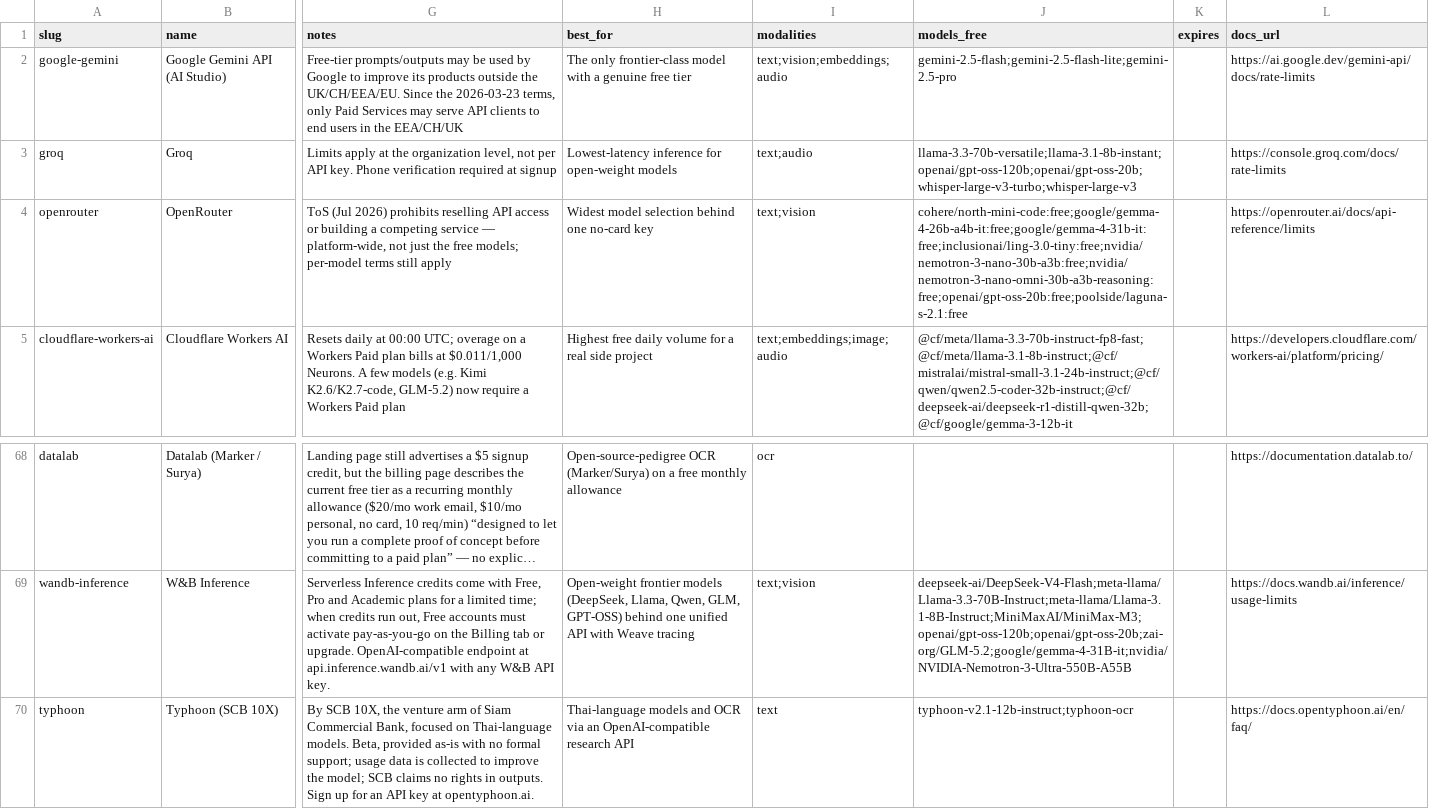
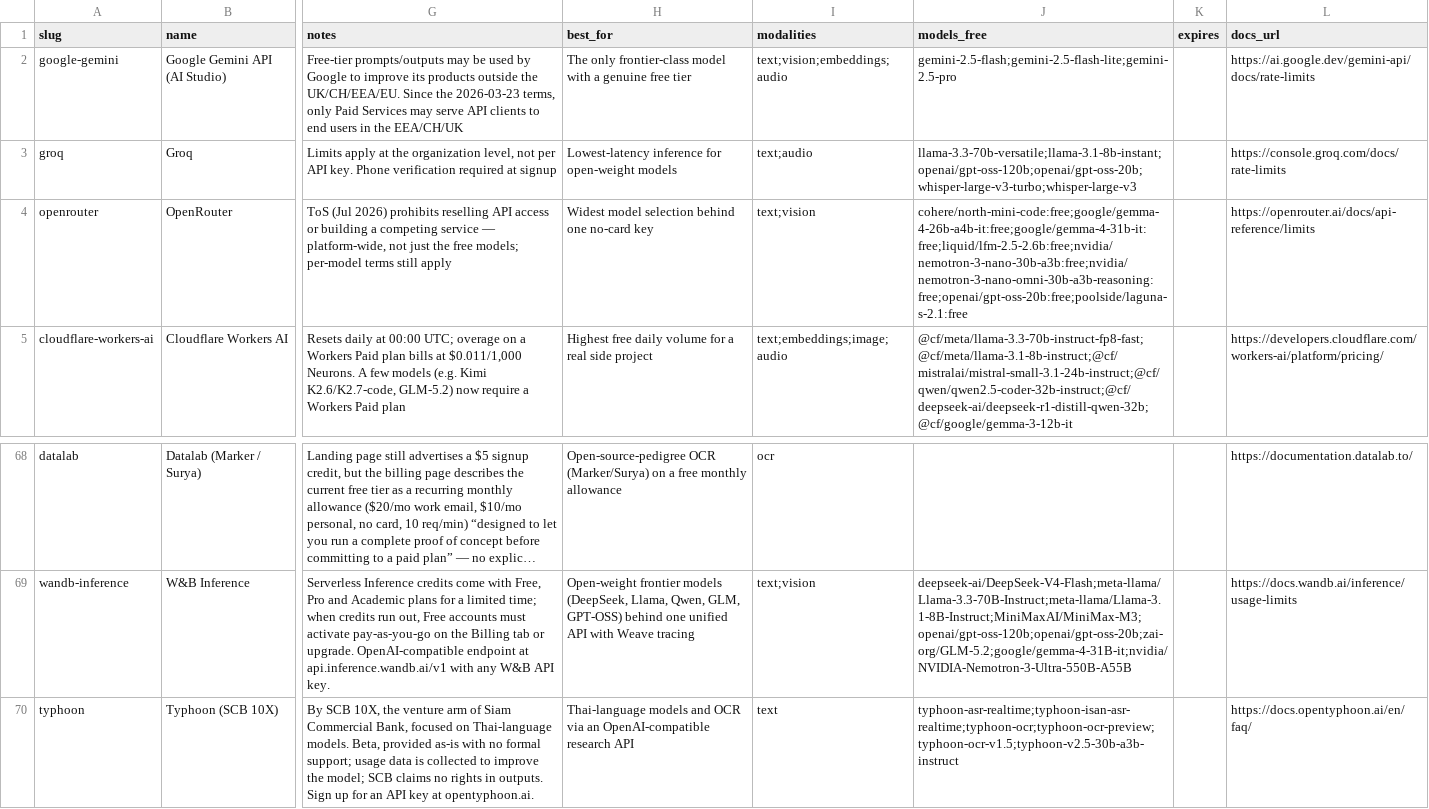
Before and after one commit to pacocartones/free-llm-api-hub, a CSV file: data/providers.csv, drawn as a sheet; only a part is shown, gaps mark what is left out; long unchanged cells end in …; the diff names each change by its address in the sheet, - before the commit and + after, or states it on an @@ line.

```diff
--- a/data/providers.csv
+++ b/data/providers.csv
-J4 (models_free): cohere/north-mini-code:free;google/gemma-4-26b-a4b-it:free;google/gemma-4-31b-it:free;inclusionai/ling-3.0-tiny:free;nvidia/nemotron-3-nano-30b-a3b:free;nvidia/nemotron-3-nano-omni-30b-a3b-reasoning:free;openai/gpt-oss-20b:free;poolside/laguna-s-2.1:free
+J4 (models_free): cohere/north-mini-code:free;google/gemma-4-26b-a4b-it:free;google/gemma-4-31b-it:free;liquid/lfm-2.5-2.6b:free;nvidia/nemotron-3-nano-30b-a3b:free;nvidia/nemotron-3-nano-omni-30b-a3b-reasoning:free;openai/gpt-oss-20b:free;poolside/laguna-s-2.1:free
-J70 (models_free): typhoon-v2.1-12b-instruct;typhoon-ocr
+J70 (models_free): typhoon-asr-realtime;typhoon-isan-asr-realtime;typhoon-ocr;typhoon-ocr-preview;typhoon-ocr-v1.5;typhoon-v2.5-30b-a3b-instruct
```
Also changed, not shown: 6 other files.
